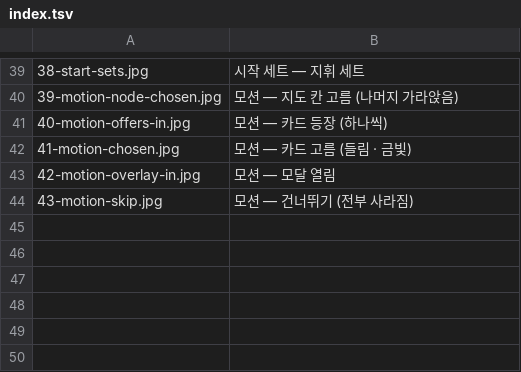
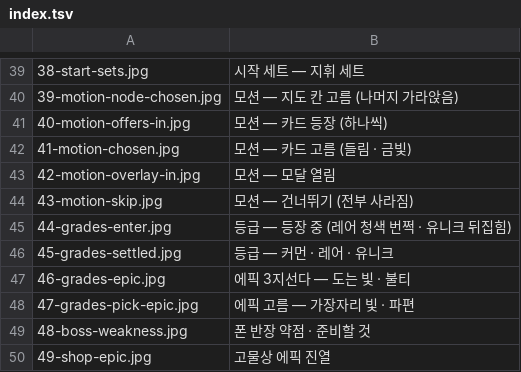
Before and after one commit to graviton94/pawnisher_checkmate, a TSV file: tools/fxlab/screens/index.tsv, drawn as a sheet; only a part is shown, gaps mark what is left out.

```diff
--- a/tools/fxlab/screens/index.tsv
+++ b/tools/fxlab/screens/index.tsv
@@ -44 +44,7 @@
 43-motion-skip.jpg	모션 — 건너뛰기 (전부 사라짐)
+44-grades-enter.jpg	등급 — 등장 중 (레어 청색 번쩍 · 유니크 뒤집힘)
+45-grades-settled.jpg	등급 — 커먼 · 레어 · 유니크
+46-grades-epic.jpg	에픽 3지선다 — 도는 빛 · 불티
+47-grades-pick-epic.jpg	에픽 고름 — 가장자리 빛 · 파편
+48-boss-weakness.jpg	폰 반장 약점 · 준비할 것
+49-shop-epic.jpg	고물상 에픽 진열
```
Also changed, not shown: 29 other files.
